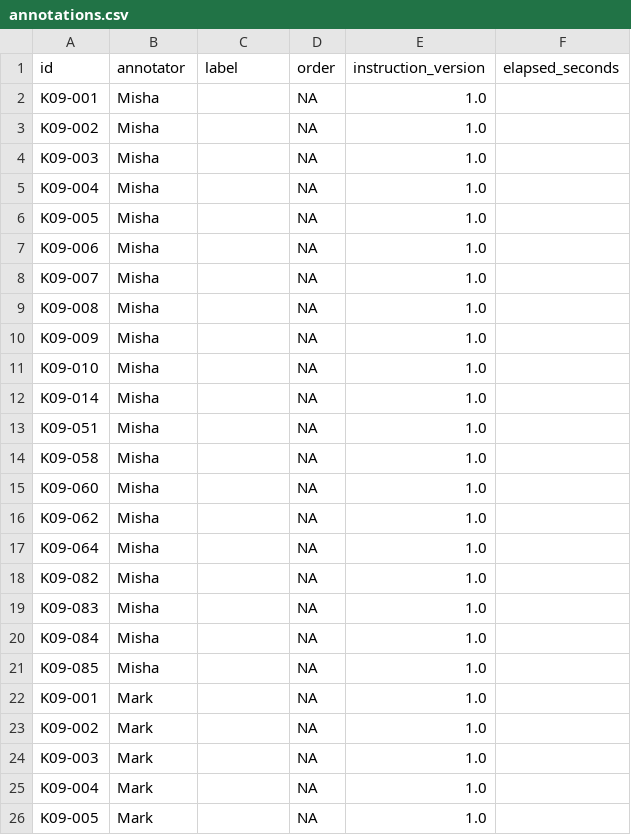
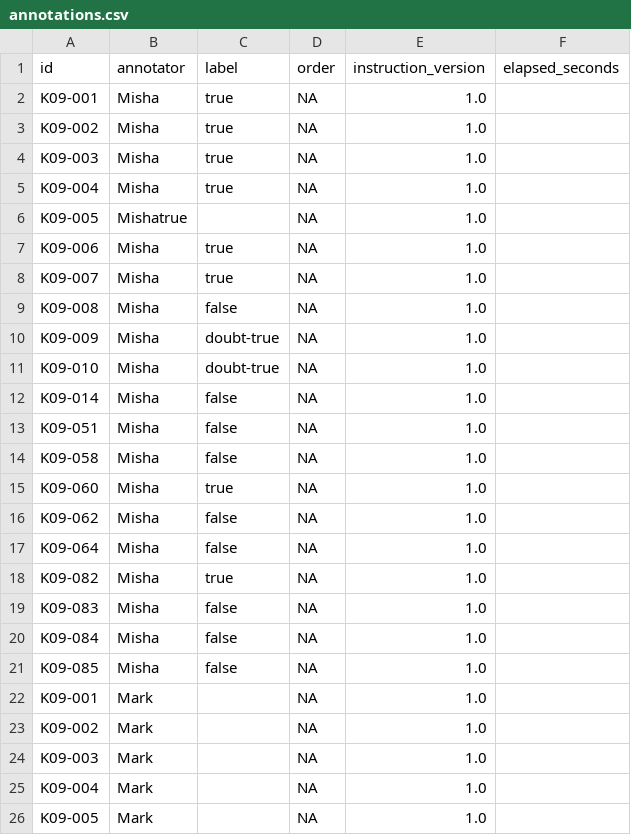
Before and after one commit to mishaminv/rl-course, a CSV file: audit/annotations.csv, drawn as a sheet; only a part is shown; the diff covers the shown part only.

Commit message:
Mishas'labels.csv

```diff
--- a/audit/annotations.csv
+++ b/audit/annotations.csv
@@ -1,22 +1,22 @@
 id,annotator,label,order,instruction_version,elapsed_seconds
-K09-001,Misha,,NA,1.0,
-K09-002,Misha,,NA,1.0,
-K09-003,Misha,,NA,1.0,
-K09-004,Misha,,NA,1.0,
-K09-005,Misha,,NA,1.0,
-K09-006,Misha,,NA,1.0,
-K09-007,Misha,,NA,1.0,
-K09-008,Misha,,NA,1.0,
-K09-009,Misha,,NA,1.0,
-K09-010,Misha,,NA,1.0,
-K09-014,Misha,,NA,1.0,
-K09-051,Misha,,NA,1.0,
-K09-058,Misha,,NA,1.0,
-K09-060,Misha,,NA,1.0,
-K09-062,Misha,,NA,1.0,
-K09-064,Misha,,NA,1.0,
-K09-082,Misha,,NA,1.0,
-K09-083,Misha,,NA,1.0,
-K09-084,Misha,,NA,1.0,
-K09-085,Misha,,NA,1.0,
+K09-001,Misha,true,NA,1.0,
+K09-002,Misha,true,NA,1.0,
+K09-003,Misha,true,NA,1.0,
+K09-004,Misha,true,NA,1.0,
+K09-005,Mishatrue,,NA,1.0,
+K09-006,Misha,true,NA,1.0,
+K09-007,Misha,true,NA,1.0,
+K09-008,Misha,false,NA,1.0,
+K09-009,Misha,doubt-true,NA,1.0,
+K09-010,Misha,doubt-true,NA,1.0,
+K09-014,Misha,false,NA,1.0,
+K09-051,Misha,false,NA,1.0,
+K09-058,Misha,false,NA,1.0,
+K09-060,Misha,true,NA,1.0,
+K09-062,Misha,false,NA,1.0,
+K09-064,Misha,false,NA,1.0,
+K09-082,Misha,true,NA,1.0,
+K09-083,Misha,false,NA,1.0,
+K09-084,Misha,false,NA,1.0,
+K09-085,Misha,false,NA,1.0,
 K09-001,Mark,,NA,1.0,
```
Also changed, not shown: 8 edited cells elsewhere in this file.
